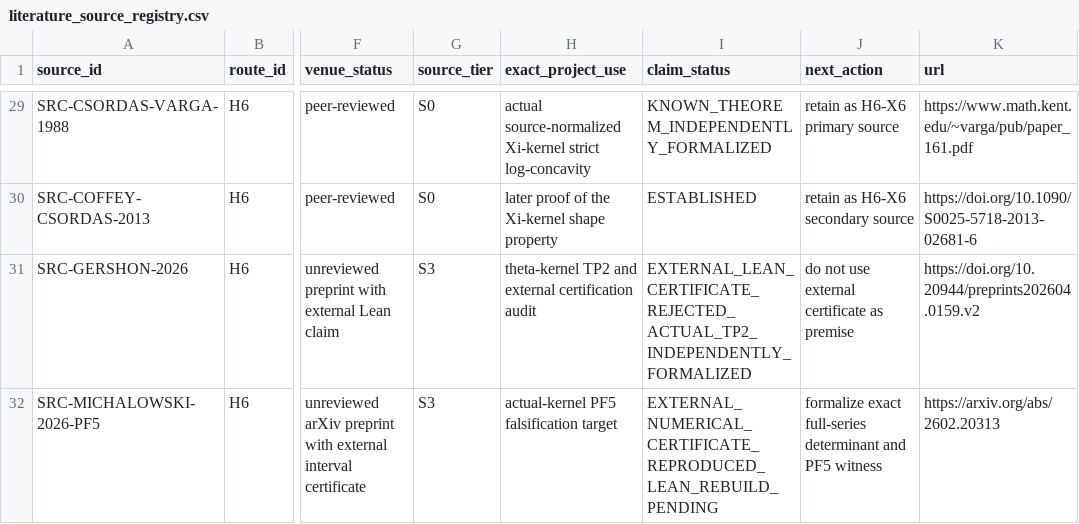
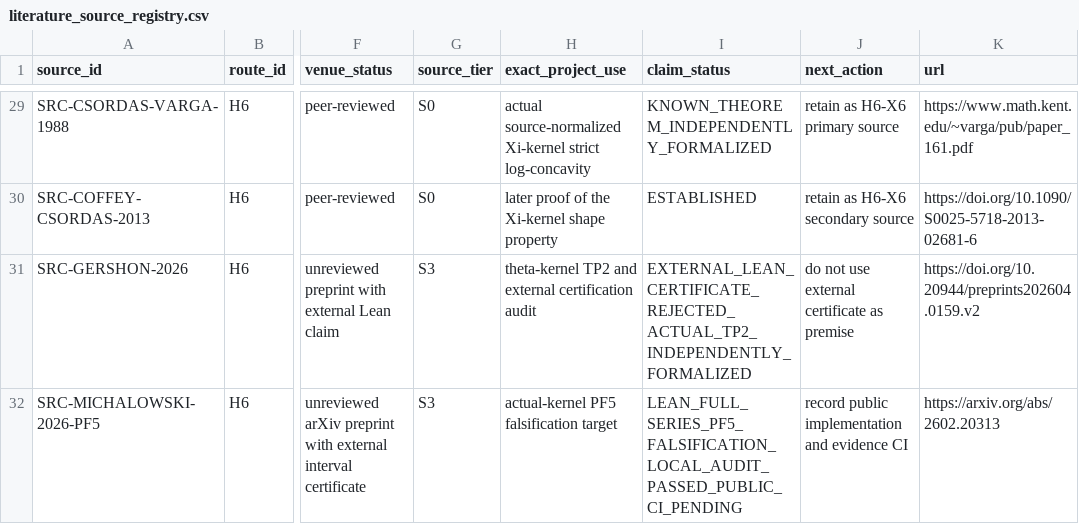
Before and after one commit to Ryugu-07/lean-lab-rh, a CSV file: research/literature_source_registry.csv, drawn as a sheet; only a part is shown, gaps mark what is left out; the diff names each change by its address in the sheet, - before the commit and + after, or states it on an @@ line.

```diff
--- a/research/literature_source_registry.csv
+++ b/research/literature_source_registry.csv
-I32 (claim_status): EXTERNAL_NUMERICAL_CERTIFICATE_REPRODUCED_LEAN_REBUILD_PENDING
+I32 (claim_status): LEAN_FULL_SERIES_PF5_FALSIFICATION_LOCAL_AUDIT_PASSED_PUBLIC_CI_PENDING
-J32 (next_action): formalize exact full-series determinant and PF5 witness
+J32 (next_action): record public implementation and evidence CI
```
Also changed, not shown: 9 other files.
